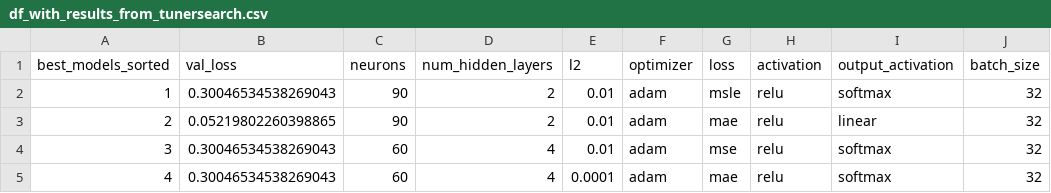
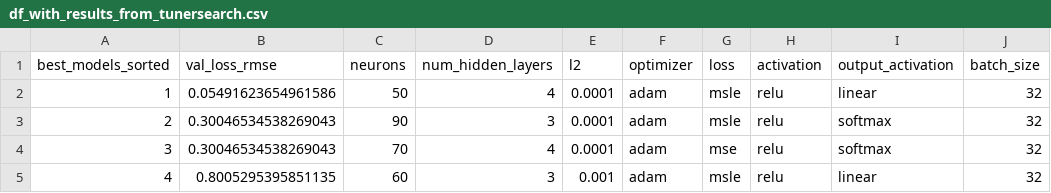
Before and after one commit to matsssk/AA6060_ML, a CSV file: tuning_results/df_with_results_from_tunersearch.csv, drawn as a sheet.

```diff
--- a/tuning_results/df_with_results_from_tunersearch.csv
+++ b/tuning_results/df_with_results_from_tunersearch.csv
@@ -1,5 +1,5 @@
-best_models_sorted,val_loss,neurons,num_hidden_layers,l2,optimizer,loss,activation,output_activation,batch_size
-1,0.30046534538269043,90,2,0.01,adam,msle,relu,softmax,32
-2,0.05219802260398865,90,2,0.01,adam,mae,relu,linear,32
-3,0.30046534538269043,60,4,0.01,adam,mse,relu,softmax,32
-4,0.30046534538269043,60,4,0.0001,adam,mae,relu,softmax,32
+best_models_sorted,val_loss_rmse,neurons,num_hidden_layers,l2,optimizer,loss,activation,output_activation,batch_size
+1,0.05491623654961586,50,4,0.0001,adam,msle,relu,linear,32
+2,0.30046534538269043,90,3,0.0001,adam,msle,relu,softmax,32
+3,0.30046534538269043,70,4,0.0001,adam,mse,relu,softmax,32
+4,0.8005295395851135,60,3,0.001,adam,msle,relu,linear,32
```
Also changed, not shown: models_data/ANN_info/data_for_n_best_models.csv, models_data/random_forest_output/current_density_pred.csv, 47 other files.
